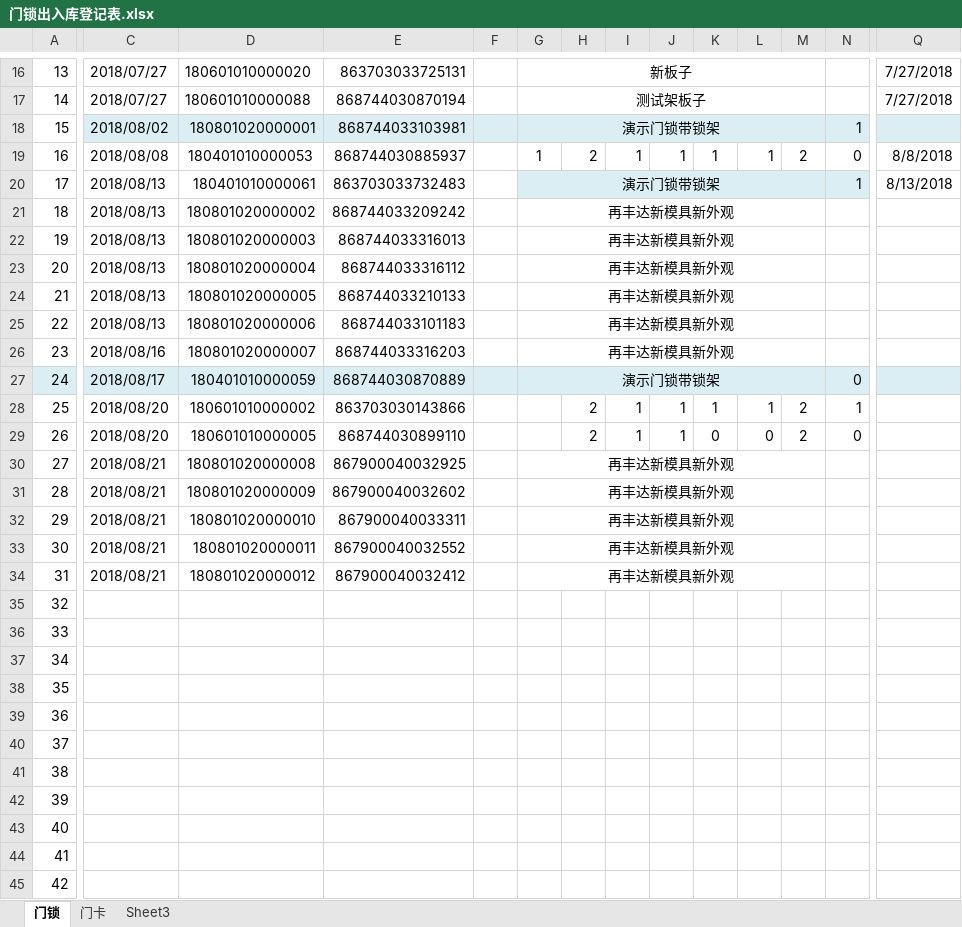
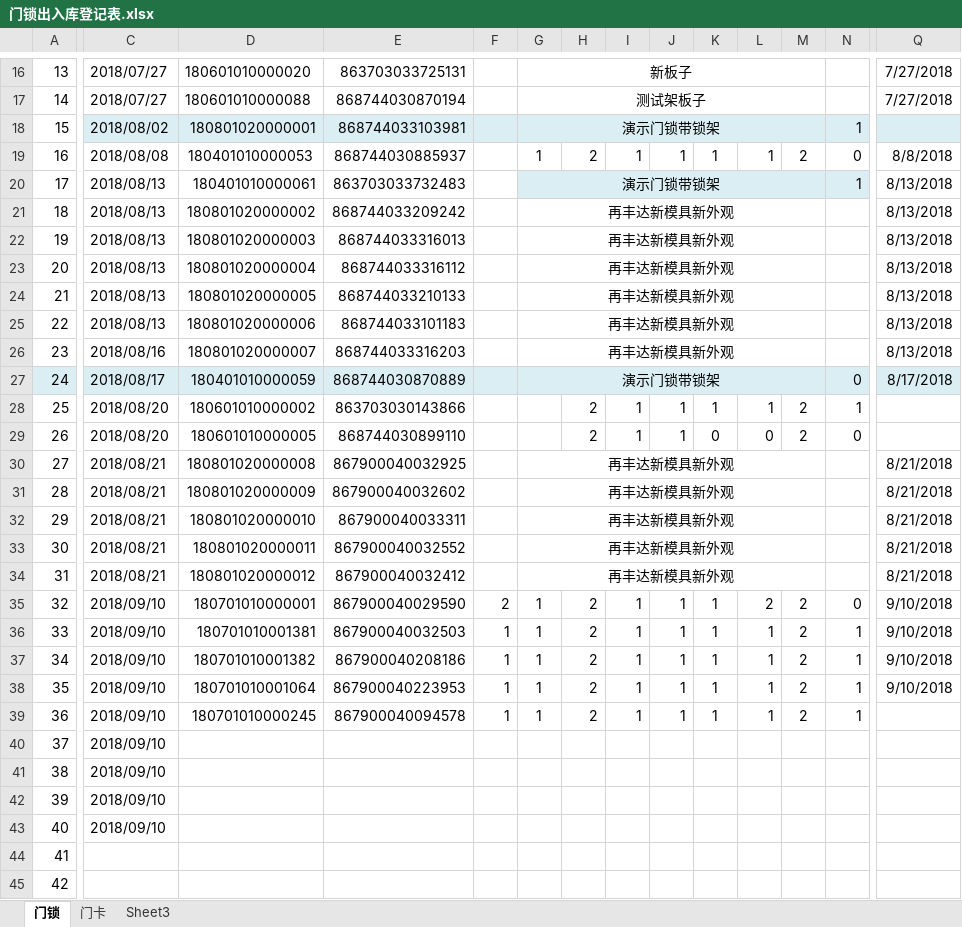
Before and after one commit to hejihong/learngit, an Excel workbook: 门锁出入库登记表.xlsx, sheet 门锁, drawn as a sheet; only a part is shown, gaps mark what is left out; values as stored, in another font and other column widths than the file's, no borders; conditional formats not drawn; the diff covers the shown part only; the diff names each change by its address in the sheet, - before the commit and + after, or states it on an @@ line.

```diff
--- a/门锁出入库登记表.xlsx (sheet 门锁)
+++ b/门锁出入库登记表.xlsx (sheet 门锁)
-Q21:Q26: (empty)
+Q21:Q26: 8/13/2018
-Q27: (empty)
+Q27: 8/17/2018
-Q30:Q34: (empty)
+Q30:Q34: 8/21/2018
-C35:C43: (empty)
+C35:C43: 2018/09/10
-D35: (empty)
+D35: 180701010000001
-E35: (empty)
+E35: 867900040029590
-F35: (empty)
+F35: 2
-G35:G39: (empty)
+G35:G39: 1
-H35:H39: (empty)
+H35:H39: 2
-I35:I39: (empty)
+I35:I39: 1
-J35:J39: (empty)
+J35:J39: 1
-K35:K39: (empty)
+K35:K39: 1
-L35: (empty)
+L35: 2
-M35:M39: (empty)
+M35:M39: 2
-N35: (empty)
+N35: 0
-Q35:Q38: (empty)
+Q35:Q38: 9/10/2018
-D36: (empty)
+D36: 180701010001381
-E36: (empty)
+E36: 867900040032503
-F36:F39: (empty)
+F36:F39: 1
-L36:L39: (empty)
+L36:L39: 1
-N36:N39: (empty)
+N36:N39: 1
-D37: (empty)
+D37: 180701010001382
-E37: (empty)
+E37: 867900040208186
-D38: (empty)
+D38: 180701010001064
-E38: (empty)
+E38: 867900040223953
-D39: (empty)
+D39: 180701010000245
-E39: (empty)
+E39: 867900040094578
```
Also changed, not shown: 48 edited cells elsewhere in this sheet, sheet 门卡, 门锁统计表单.xlsx.
